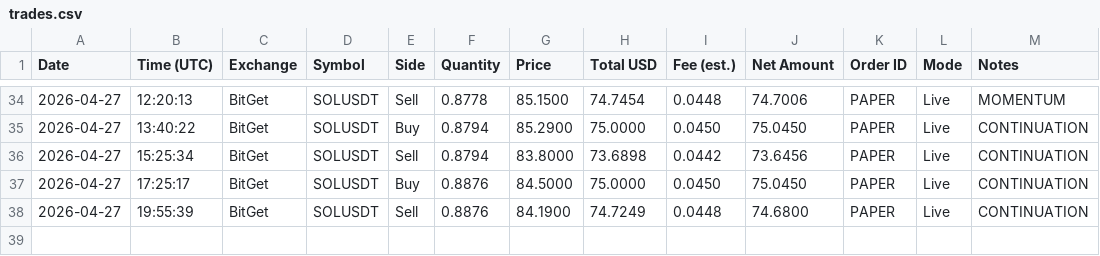
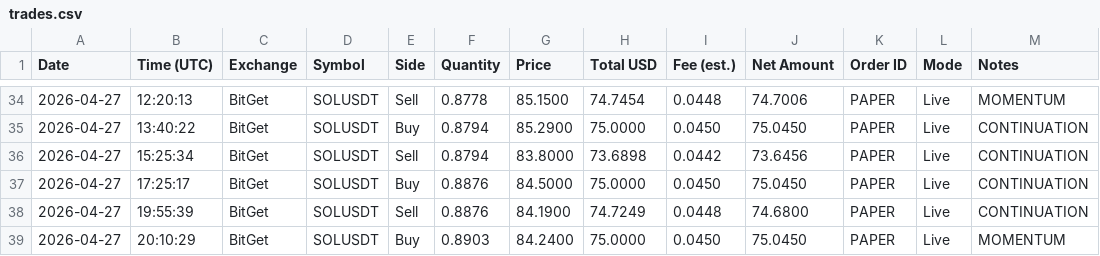
Before and after one commit to linuxdls14-prog/jackson-video-resources-claude-tradingview-mcp-trading, a CSV file: trades.csv, drawn as a sheet; only a part is shown, gaps mark what is left out; the diff names each change by its address in the sheet, - before the commit and + after, or states it on an @@ line.

Commit message:
state: trades.csv 2026-04-27T20:10

```diff
--- a/trades.csv
+++ b/trades.csv
+row 39: 2026-04-27 | 20:10:29 | BitGet | SOLUSDT | Buy | 0.8903 | 84.2400 | 75.0000 | 0.0450 | 75.0450 | PAPER | Live | MOMENTUM
```
